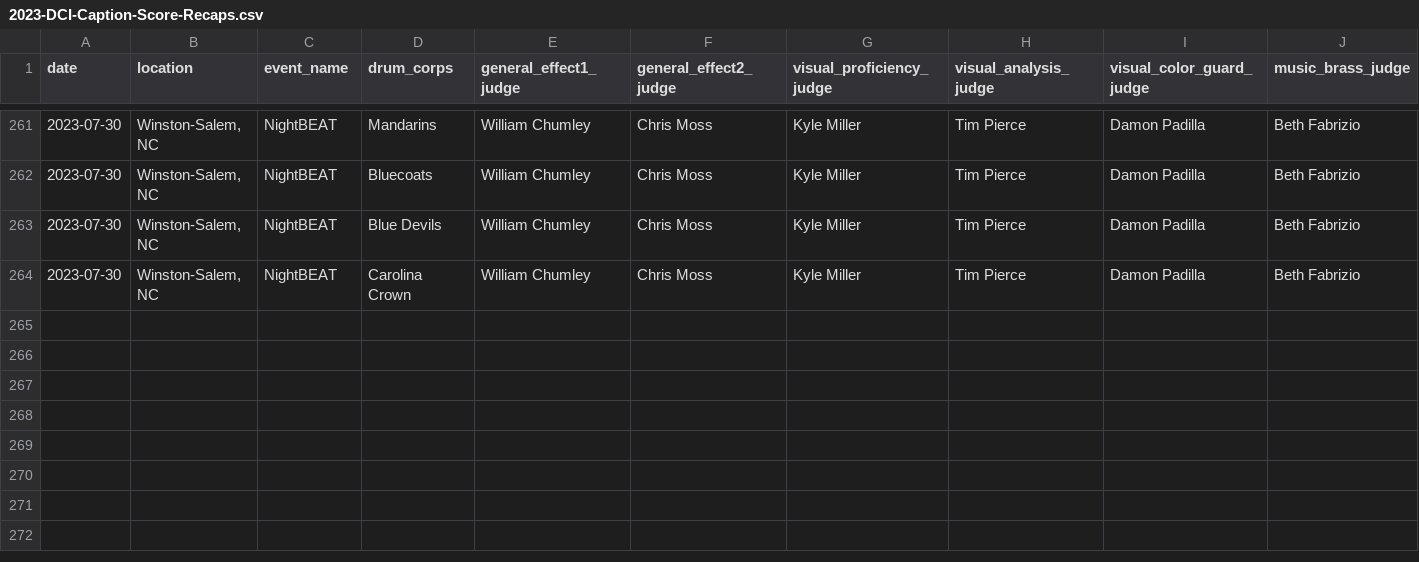
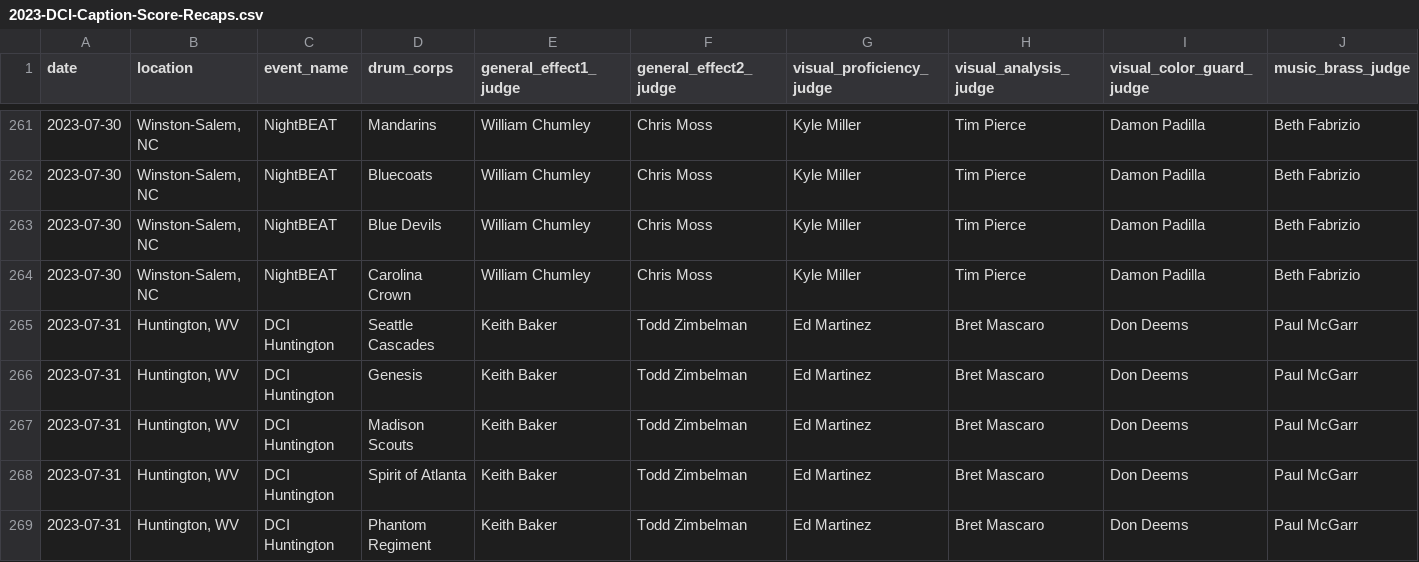
Before and after one commit to aggieed97/Drum-Corps-International, a CSV file: pages/2023-DCI-Caption-Score-Recaps.csv, drawn as a sheet; only a part is shown, gaps mark what is left out; rows hold the shown columns only; the diff names each change by its address in the sheet, - before the commit and + after, or states it on an @@ line.

```diff
--- a/pages/2023-DCI-Caption-Score-Recaps.csv
+++ b/pages/2023-DCI-Caption-Score-Recaps.csv
+row 265: 2023-07-31 | Huntington, WV | DCI Huntington | Seattle Cascades | Keith Baker | Todd Zimbelman | Ed Martinez | Bret Mascaro | Don Deems | Paul McGarr
+row 266: 2023-07-31 | Huntington, WV | DCI Huntington | Genesis | Keith Baker | Todd Zimbelman | Ed Martinez | Bret Mascaro | Don Deems | Paul McGarr
+row 267: 2023-07-31 | Huntington, WV | DCI Huntington | Madison Scouts | Keith Baker | Todd Zimbelman | Ed Martinez | Bret Mascaro | Don Deems | Paul McGarr
+row 268: 2023-07-31 | Huntington, WV | DCI Huntington | Spirit of Atlanta | Keith Baker | Todd Zimbelman | Ed Martinez | Bret Mascaro | Don Deems | Paul McGarr
+row 269: 2023-07-31 | Huntington, WV | DCI Huntington | Phantom Regiment | Keith Baker | Todd Zimbelman | Ed Martinez | Bret Mascaro | Don Deems | Paul McGarr
```
Also changed, not shown: pages/2023-DCI-Caption-Score-Recaps-Large.csv, pages/2023-World-Class-DCI-scores.csv.
